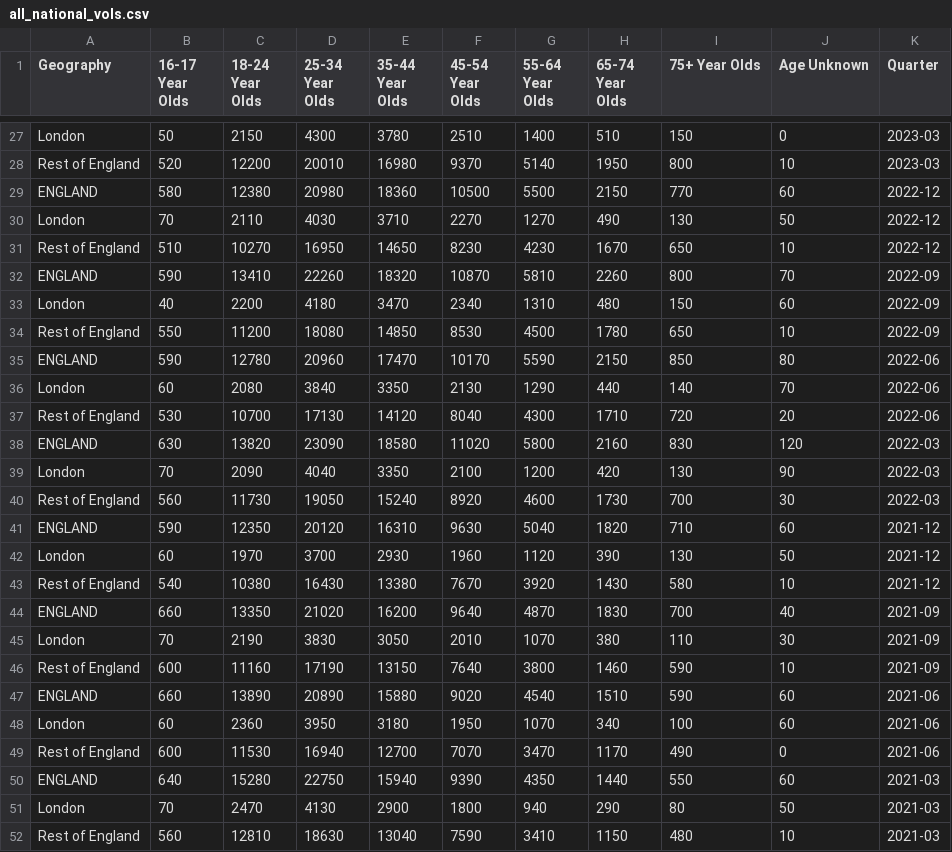
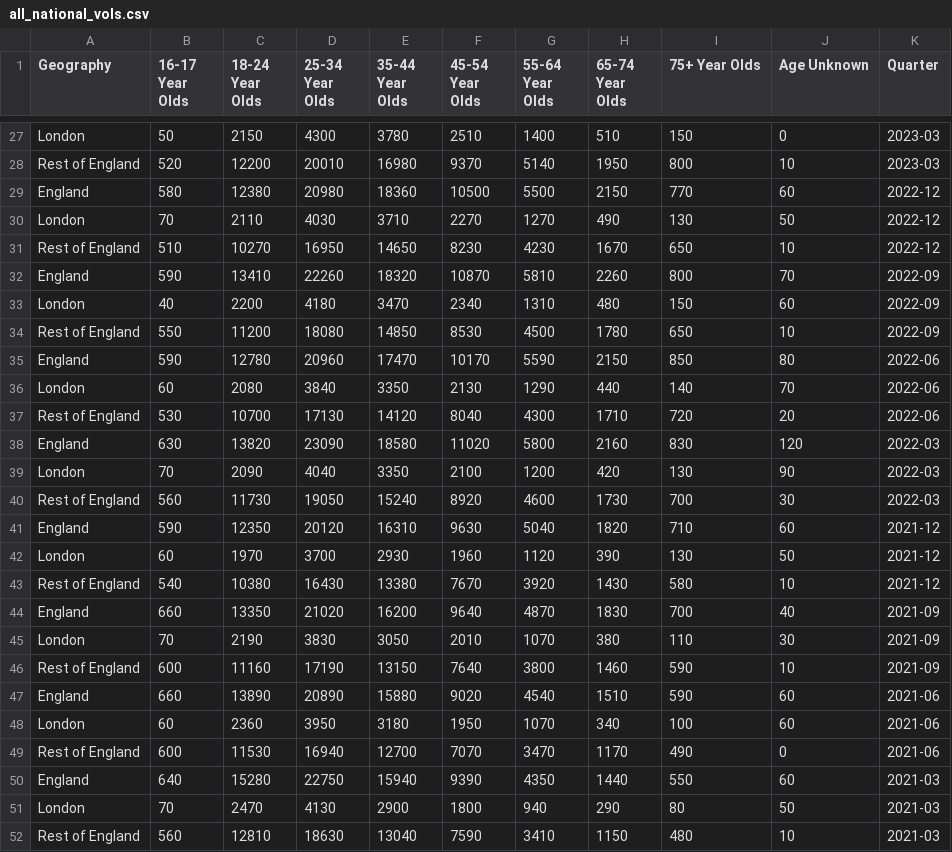
Before and after one commit to DavidGCorrales/Homelessness, a CSV file: all_national_vols.csv, drawn as a sheet; only a part is shown, gaps mark what is left out; the diff covers the shown part only.

```diff
--- a/all_national_vols.csv
+++ b/all_national_vols.csv
@@ -28,24 +28,24 @@ London,50,2150,4300,3780,2510,1400,510,150,0,2023-03
 Rest of England,520,12200,20010,16980,9370,5140,1950,800,10,2023-03
-ENGLAND,580,12380,20980,18360,10500,5500,2150,770,60,2022-12
+England,580,12380,20980,18360,10500,5500,2150,770,60,2022-12
 London,70,2110,4030,3710,2270,1270,490,130,50,2022-12
 Rest of England,510,10270,16950,14650,8230,4230,1670,650,10,2022-12
-ENGLAND,590,13410,22260,18320,10870,5810,2260,800,70,2022-09
+England,590,13410,22260,18320,10870,5810,2260,800,70,2022-09
 London,40,2200,4180,3470,2340,1310,480,150,60,2022-09
 Rest of England,550,11200,18080,14850,8530,4500,1780,650,10,2022-09
-ENGLAND,590,12780,20960,17470,10170,5590,2150,850,80,2022-06
+England,590,12780,20960,17470,10170,5590,2150,850,80,2022-06
 London,60,2080,3840,3350,2130,1290,440,140,70,2022-06
 Rest of England,530,10700,17130,14120,8040,4300,1710,720,20,2022-06
-ENGLAND,630,13820,23090,18580,11020,5800,2160,830,120,2022-03
+England,630,13820,23090,18580,11020,5800,2160,830,120,2022-03
 London,70,2090,4040,3350,2100,1200,420,130,90,2022-03
 Rest of England,560,11730,19050,15240,8920,4600,1730,700,30,2022-03
-ENGLAND,590,12350,20120,16310,9630,5040,1820,710,60,2021-12
+England,590,12350,20120,16310,9630,5040,1820,710,60,2021-12
 London,60,1970,3700,2930,1960,1120,390,130,50,2021-12
 Rest of England,540,10380,16430,13380,7670,3920,1430,580,10,2021-12
-ENGLAND,660,13350,21020,16200,9640,4870,1830,700,40,2021-09
+England,660,13350,21020,16200,9640,4870,1830,700,40,2021-09
 London,70,2190,3830,3050,2010,1070,380,110,30,2021-09
 Rest of England,600,11160,17190,13150,7640,3800,1460,590,10,2021-09
-ENGLAND,660,13890,20890,15880,9020,4540,1510,590,60,2021-06
+England,660,13890,20890,15880,9020,4540,1510,590,60,2021-06
 London,60,2360,3950,3180,1950,1070,340,100,60,2021-06
 Rest of England,600,11530,16940,12700,7070,3470,1170,490,0,2021-06
-ENGLAND,640,15280,22750,15940,9390,4350,1440,550,60,2021-03
+England,640,15280,22750,15940,9390,4350,1440,550,60,2021-03
 London,70,2470,4130,2900,1800,940,290,80,50,2021-03
```
Also changed, not shown: 9 edited cells elsewhere in this file.
